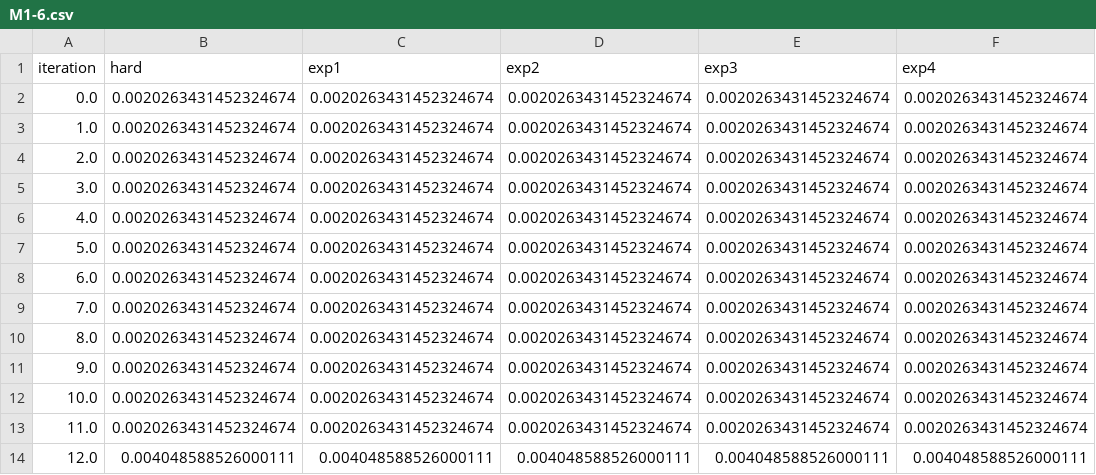
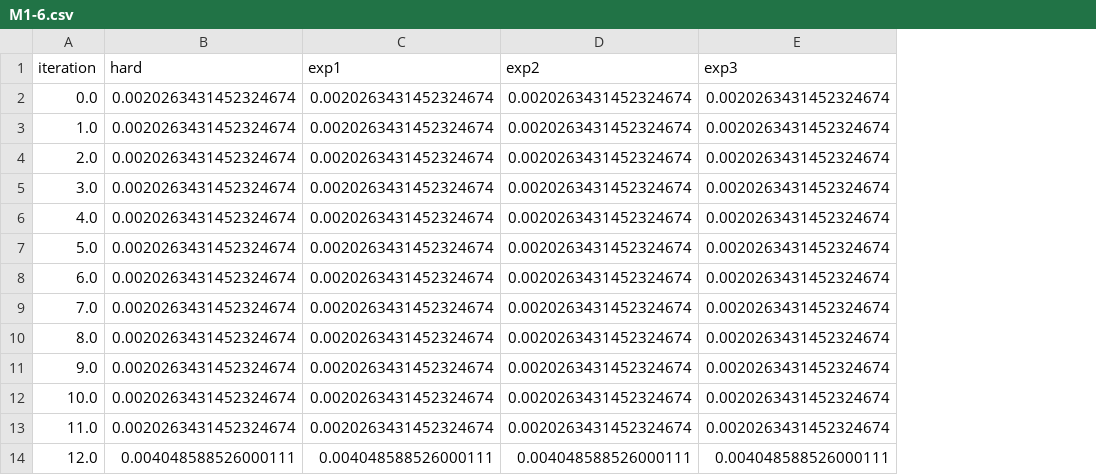
Before and after one commit to brrrum/arrival-analysis, a CSV file: recommender.management.science/M1-6.csv, drawn as a sheet; only a part is shown; the diff names each change by its address in the sheet, - before the commit and + after, or states it on an @@ line.

```diff
--- a/recommender.management.science/M1-6.csv
+++ b/recommender.management.science/M1-6.csv
-column F (exp4), rows 2-14: 0.0020263431452324674 | 0.0020263431452324674 | 0.0020263431452324674 | 0.0020263431452324674 | 0.0020263431452324674 | 0.0020263431452324674 | 0.0020263431452324674 | 0.0020263431452324674 | 0.0020263431452324674 | 0.0020263431452324674 | 0.0020263431452324674 | 0.0020263431452324674 | 0.004048588526000111
```
Also changed, not shown: recommender.management.science/M1-1.csv, recommender.management.science/M1-2.csv, 24 other files.
